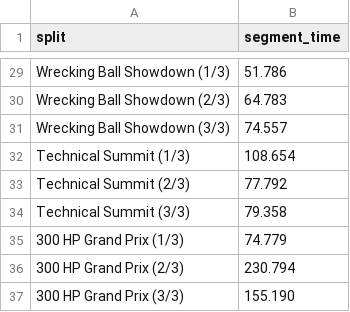
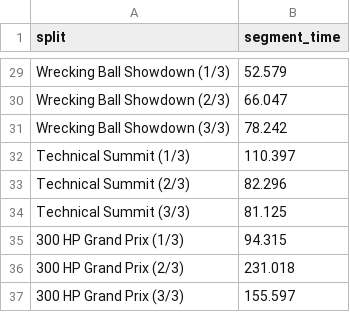
Before and after one commit to Comichimera/JRTDB, a CSV file: data/splits.csv, drawn as a sheet; only a part is shown, gaps mark what is left out; the diff covers the shown part only; the diff names each change by its address in the sheet, - before the commit and + after, or states it on an @@ line.

```diff
--- a/data/splits.csv
+++ b/data/splits.csv
-B29 (segment_time): 51.786
+B29 (segment_time): 52.579
-B30 (segment_time): 64.783
+B30 (segment_time): 66.047
-B31 (segment_time): 74.557
+B31 (segment_time): 78.242
-B32 (segment_time): 108.654
+B32 (segment_time): 110.397
-B33 (segment_time): 77.792
+B33 (segment_time): 82.296
-B34 (segment_time): 79.358
+B34 (segment_time): 81.125
-B35 (segment_time): 74.779
+B35 (segment_time): 94.315
-B36 (segment_time): 230.794
+B36 (segment_time): 231.018
-B37 (segment_time): 155.190
+B37 (segment_time): 155.597
```
Also changed, not shown: 27 edited cells elsewhere in this file, 4 other files.
